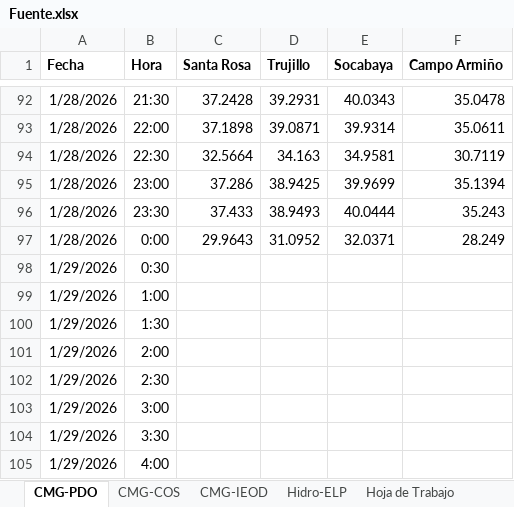
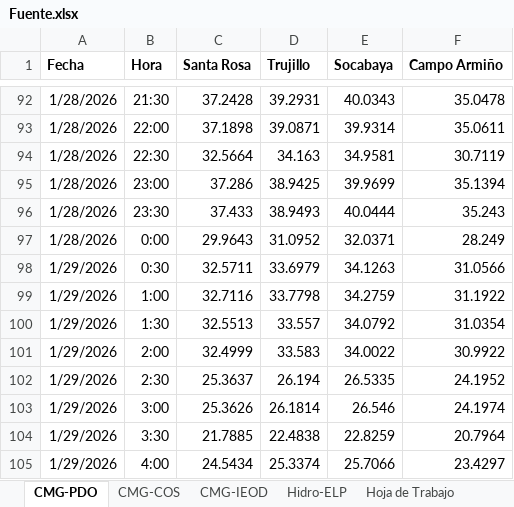
Before and after one commit to Atahualpa2025/VISOR-ELP, an Excel workbook: Fuente.xlsx, sheet CMG-PDO, drawn as a sheet; only a part is shown, gaps mark what is left out; values as stored, in another font and other column widths than the file's, no borders; the diff covers the shown part only; the diff names each change by its address in the sheet, - before the commit and + after, or states it on an @@ line.

```diff
--- a/Fuente.xlsx (sheet CMG-PDO)
+++ b/Fuente.xlsx (sheet CMG-PDO)
-C98 (Santa Rosa): (empty)
+C98 (Santa Rosa): 32.5711
-D98 (Trujillo): (empty)
+D98 (Trujillo): 33.6979
-E98 (Socabaya): (empty)
+E98 (Socabaya): 34.1263
-F98 (Campo Armiño): (empty)
+F98 (Campo Armiño): 31.0566
-C99 (Santa Rosa): (empty)
+C99 (Santa Rosa): 32.7116
-D99 (Trujillo): (empty)
+D99 (Trujillo): 33.7798
-E99 (Socabaya): (empty)
+E99 (Socabaya): 34.2759
-F99 (Campo Armiño): (empty)
+F99 (Campo Armiño): 31.1922
-C100 (Santa Rosa): (empty)
+C100 (Santa Rosa): 32.5513
-D100 (Trujillo): (empty)
+D100 (Trujillo): 33.557
-E100 (Socabaya): (empty)
+E100 (Socabaya): 34.0792
-F100 (Campo Armiño): (empty)
+F100 (Campo Armiño): 31.0354
-C101 (Santa Rosa): (empty)
+C101 (Santa Rosa): 32.4999
-D101 (Trujillo): (empty)
+D101 (Trujillo): 33.583
-E101 (Socabaya): (empty)
+E101 (Socabaya): 34.0022
-F101 (Campo Armiño): (empty)
+F101 (Campo Armiño): 30.9922
-C102 (Santa Rosa): (empty)
+C102 (Santa Rosa): 25.3637
-D102 (Trujillo): (empty)
+D102 (Trujillo): 26.194
-E102 (Socabaya): (empty)
+E102 (Socabaya): 26.5335
-F102 (Campo Armiño): (empty)
+F102 (Campo Armiño): 24.1952
-C103 (Santa Rosa): (empty)
+C103 (Santa Rosa): 25.3626
-D103 (Trujillo): (empty)
+D103 (Trujillo): 26.1814
-E103 (Socabaya): (empty)
+E103 (Socabaya): 26.546
-F103 (Campo Armiño): (empty)
+F103 (Campo Armiño): 24.1974
-C104 (Santa Rosa): (empty)
+C104 (Santa Rosa): 21.7885
-D104 (Trujillo): (empty)
+D104 (Trujillo): 22.4838
-E104 (Socabaya): (empty)
+E104 (Socabaya): 22.8259
-F104 (Campo Armiño): (empty)
+F104 (Campo Armiño): 20.7964
-C105 (Santa Rosa): (empty)
+C105 (Santa Rosa): 24.5434
-D105 (Trujillo): (empty)
+D105 (Trujillo): 25.3374
-E105 (Socabaya): (empty)
+E105 (Socabaya): 25.7066
-F105 (Campo Armiño): (empty)
+F105 (Campo Armiño): 23.4297
```
Also changed, not shown: 160 edited cells elsewhere in this sheet, sheet Hoja de Trabajo, sheet Resultado, sheet Hidro-ELP.
